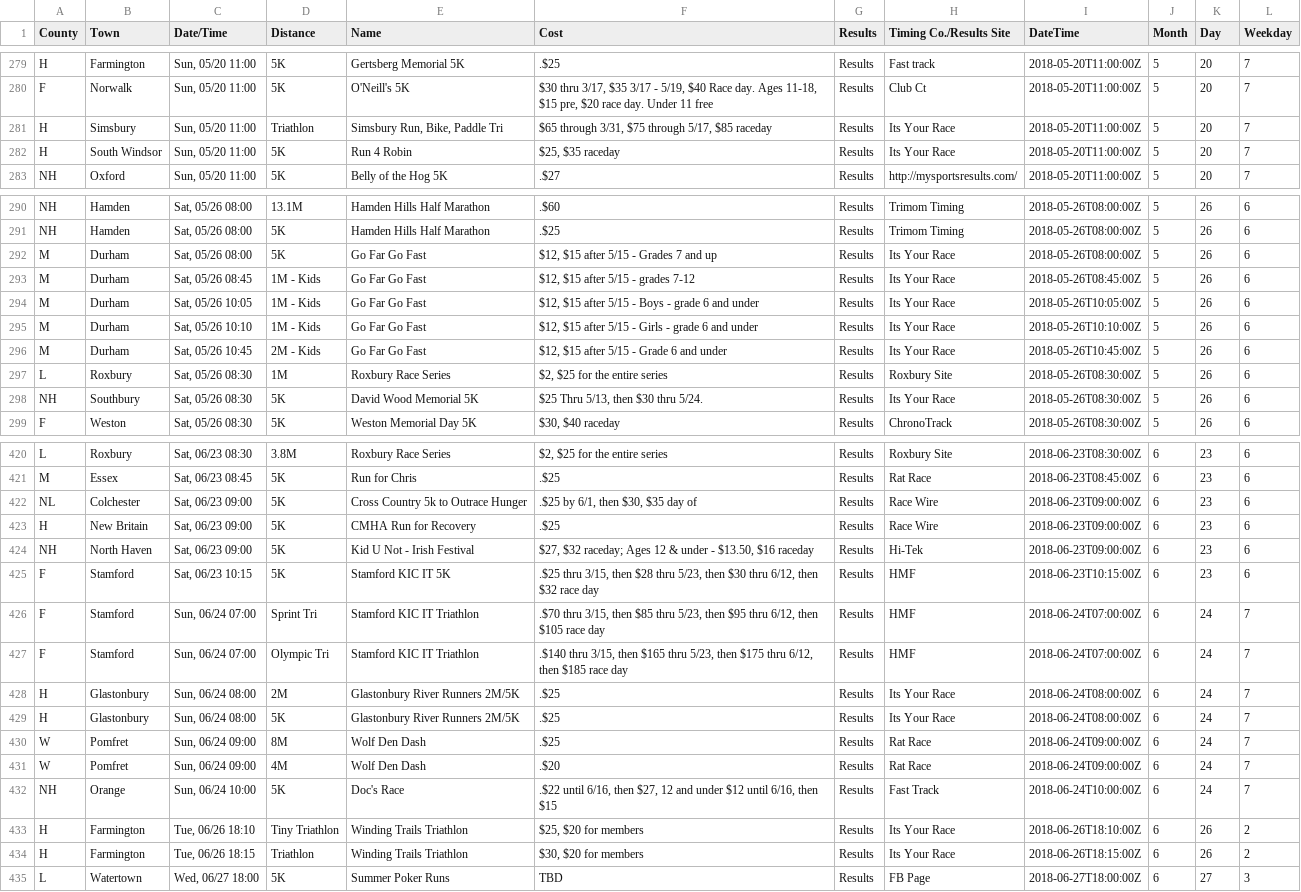
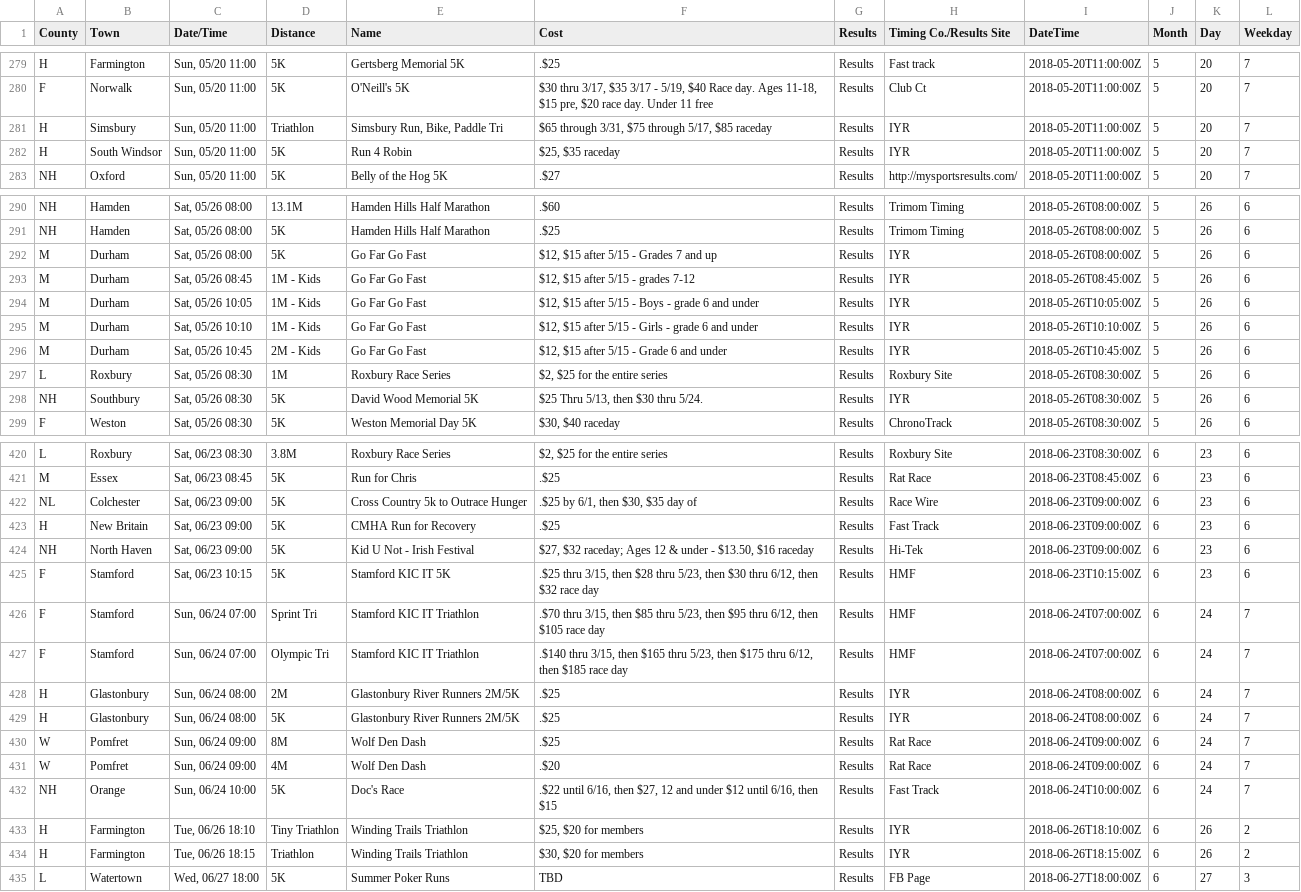
Before and after one commit to jpasini/dataviz-project-template, a CSV file: data/races2018.csv, drawn as a sheet; only a part is shown, gaps mark what is left out; the diff covers the shown part only.

```diff
--- a/data/races2018.csv
+++ b/data/races2018.csv
@@ -281,4 +281,4 @@ H,Farmington,"Sun, 05/20 11:00",5K,Gertsberg Memorial 5K,.$25,Results,Fast track
 F,Norwalk,"Sun, 05/20 11:00",5K,O'Neill's 5K,"$30 thru 3/17, $35 3/17 - 5/19, $40 Race day. Ages 11-18, $15 pre, $20 race day.  Under 11 free",Results,Club Ct,2018-05-20T11:00:00Z,5,20,7
-H,Simsbury,"Sun, 05/20 11:00",Triathlon,"Simsbury Run, Bike, Paddle Tri","$65 through 3/31,  $75 through 5/17, $85 raceday",Results,Its Your Race,2018-05-20T11:00:00Z,5,20,7
-H,South Windsor,"Sun, 05/20 11:00",5K,Run 4 Robin,"$25,  $35 raceday",Results,Its Your Race,2018-05-20T11:00:00Z,5,20,7
+H,Simsbury,"Sun, 05/20 11:00",Triathlon,"Simsbury Run, Bike, Paddle Tri","$65 through 3/31,  $75 through 5/17, $85 raceday",Results,IYR,2018-05-20T11:00:00Z,5,20,7
+H,South Windsor,"Sun, 05/20 11:00",5K,Run 4 Robin,"$25,  $35 raceday",Results,IYR,2018-05-20T11:00:00Z,5,20,7
 NH,Oxford,"Sun, 05/20 11:00",5K,Belly of the Hog 5K,.$27,Results,http://mysportsresults.com/,2018-05-20T11:00:00Z,5,20,7
@@ -292,9 +292,9 @@ NH,Hamden,"Sat, 05/26 08:00",13.1M,Hamden Hills Half Marathon,.$60,Results,Trimo
 NH,Hamden,"Sat, 05/26 08:00",5K,Hamden Hills Half Marathon,.$25,Results,Trimom Timing,2018-05-26T08:00:00Z,5,26,6
-M,Durham,"Sat, 05/26 08:00",5K,Go Far Go Fast,"$12, $15 after 5/15 - Grades 7 and up",Results,Its Your Race,2018-05-26T08:00:00Z,5,26,6
-M,Durham,"Sat, 05/26 08:45",1M - Kids,Go Far Go Fast,"$12, $15 after 5/15 - grades 7-12",Results,Its Your Race,2018-05-26T08:45:00Z,5,26,6
-M,Durham,"Sat, 05/26 10:05",1M - Kids,Go Far Go Fast,"$12, $15 after 5/15 - Boys - grade 6 and under",Results,Its Your Race,2018-05-26T10:05:00Z,5,26,6
-M,Durham,"Sat, 05/26 10:10",1M - Kids,Go Far Go Fast,"$12, $15 after 5/15 - Girls - grade 6 and under",Results,Its Your Race,2018-05-26T10:10:00Z,5,26,6
-M,Durham,"Sat, 05/26 10:45",2M - Kids,Go Far Go Fast,"$12, $15 after 5/15 - Grade 6 and under",Results,Its Your Race,2018-05-26T10:45:00Z,5,26,6
+M,Durham,"Sat, 05/26 08:00",5K,Go Far Go Fast,"$12, $15 after 5/15 - Grades 7 and up",Results,IYR,2018-05-26T08:00:00Z,5,26,6
+M,Durham,"Sat, 05/26 08:45",1M - Kids,Go Far Go Fast,"$12, $15 after 5/15 - grades 7-12",Results,IYR,2018-05-26T08:45:00Z,5,26,6
+M,Durham,"Sat, 05/26 10:05",1M - Kids,Go Far Go Fast,"$12, $15 after 5/15 - Boys - grade 6 and under",Results,IYR,2018-05-26T10:05:00Z,5,26,6
+M,Durham,"Sat, 05/26 10:10",1M - Kids,Go Far Go Fast,"$12, $15 after 5/15 - Girls - grade 6 and under",Results,IYR,2018-05-26T10:10:00Z,5,26,6
+M,Durham,"Sat, 05/26 10:45",2M - Kids,Go Far Go Fast,"$12, $15 after 5/15 - Grade 6 and under",Results,IYR,2018-05-26T10:45:00Z,5,26,6
 L,Roxbury,"Sat, 05/26 08:30",1M,Roxbury Race Series,"$2,  $25 for the entire series",Results,Roxbury Site,2018-05-26T08:30:00Z,5,26,6
-NH,Southbury,"Sat, 05/26 08:30",5K,David Wood Memorial 5K,"$25 Thru 5/13, then $30 thru 5/24.",Results,Its Your Race,2018-05-26T08:30:00Z,5,26,6
+NH,Southbury,"Sat, 05/26 08:30",5K,David Wood Memorial 5K,"$25 Thru 5/13, then $30 thru 5/24.",Results,IYR,2018-05-26T08:30:00Z,5,26,6
 F,Weston,"Sat, 05/26 08:30",5K,Weston Memorial Day 5K,"$30, $40 raceday",Results,ChronoTrack,2018-05-26T08:30:00Z,5,26,6
@@ -423,3 +423,3 @@ M,Essex,"Sat, 06/23 08:45",5K,Run for Chris,.$25,Results,Rat Race,2018-06-23T08:
 NL,Colchester,"Sat, 06/23 09:00",5K,Cross Country 5k to Outrace Hunger,".$25 by 6/1, then $30, $35 day of",Results,Race Wire,2018-06-23T09:00:00Z,6,23,6
-H,New Britain,"Sat, 06/23 09:00",5K,CMHA Run for Recovery,.$25,Results,Race Wire,2018-06-23T09:00:00Z,6,23,6
+H,New Britain,"Sat, 06/23 09:00",5K,CMHA Run for Recovery,.$25,Results,Fast Track,2018-06-23T09:00:00Z,6,23,6
 NH,North Haven,"Sat, 06/23 09:00",5K,Kid U Not - Irish Festival,"$27, $32 raceday; Ages 12 & under - $13.50, $16 raceday",Results,Hi-Tek,2018-06-23T09:00:00Z,6,23,6
@@ -428,4 +428,4 @@ F,Stamford,"Sun, 06/24 07:00",Sprint Tri,Stamford KIC IT Triathlon,".$70 thru 3/
 F,Stamford,"Sun, 06/24 07:00",Olympic Tri,Stamford KIC IT Triathlon,".$140 thru 3/15, then $165 thru 5/23, then $175 thru 6/12, then $185 race day",Results,HMF,2018-06-24T07:00:00Z,6,24,7
-H,Glastonbury,"Sun, 06/24 08:00",2M,Glastonbury River Runners 2M/5K,.$25,Results,Its Your Race,2018-06-24T08:00:00Z,6,24,7
-H,Glastonbury,"Sun, 06/24 08:00",5K,Glastonbury River Runners 2M/5K,.$25,Results,Its Your Race,2018-06-24T08:00:00Z,6,24,7
+H,Glastonbury,"Sun, 06/24 08:00",2M,Glastonbury River Runners 2M/5K,.$25,Results,IYR,2018-06-24T08:00:00Z,6,24,7
+H,Glastonbury,"Sun, 06/24 08:00",5K,Glastonbury River Runners 2M/5K,.$25,Results,IYR,2018-06-24T08:00:00Z,6,24,7
 W,Pomfret,"Sun, 06/24 09:00",8M,Wolf Den Dash,.$25,Results,Rat Race,2018-06-24T09:00:00Z,6,24,7
@@ -433,4 +433,4 @@ W,Pomfret,"Sun, 06/24 09:00",4M,Wolf Den Dash,.$20,Results,Rat Race,2018-06-24T0
 NH,Orange,"Sun, 06/24 10:00",5K,Doc's Race,".$22 until 6/16, then $27, 12 and under $12 until 6/16, then $15",Results,Fast Track,2018-06-24T10:00:00Z,6,24,7
-H,Farmington,"Tue, 06/26 18:10",Tiny Triathlon,Winding Trails Triathlon,"$25, $20 for members",Results,Its Your Race,2018-06-26T18:10:00Z,6,26,2
-H,Farmington,"Tue, 06/26 18:15",Triathlon,Winding Trails Triathlon,"$30, $20 for members",Results,Its Your Race,2018-06-26T18:15:00Z,6,26,2
+H,Farmington,"Tue, 06/26 18:10",Tiny Triathlon,Winding Trails Triathlon,"$25, $20 for members",Results,IYR,2018-06-26T18:10:00Z,6,26,2
+H,Farmington,"Tue, 06/26 18:15",Triathlon,Winding Trails Triathlon,"$30, $20 for members",Results,IYR,2018-06-26T18:15:00Z,6,26,2
 L,Watertown,"Wed, 06/27 18:00",5K,Summer Poker Runs,TBD,Results,FB Page,2018-06-27T18:00:00Z,6,27,3
```
Also changed, not shown: 2 added rows, 3 removed rows, 1 moved row and 64 edited cells elsewhere in this file, 2 other files.
